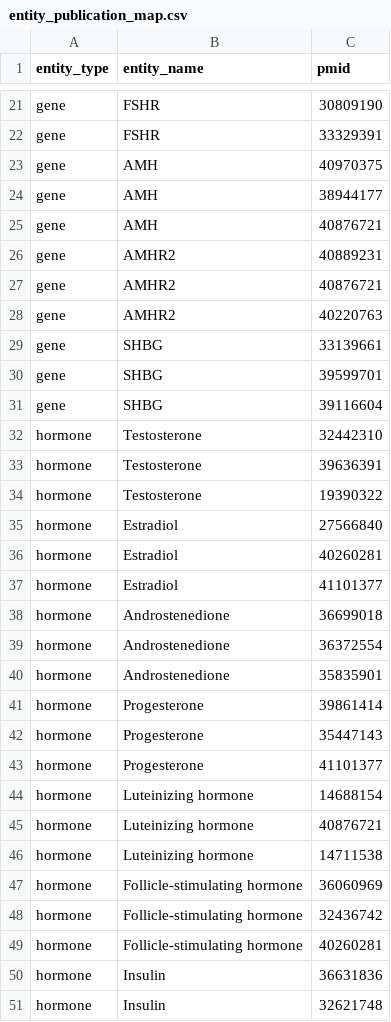
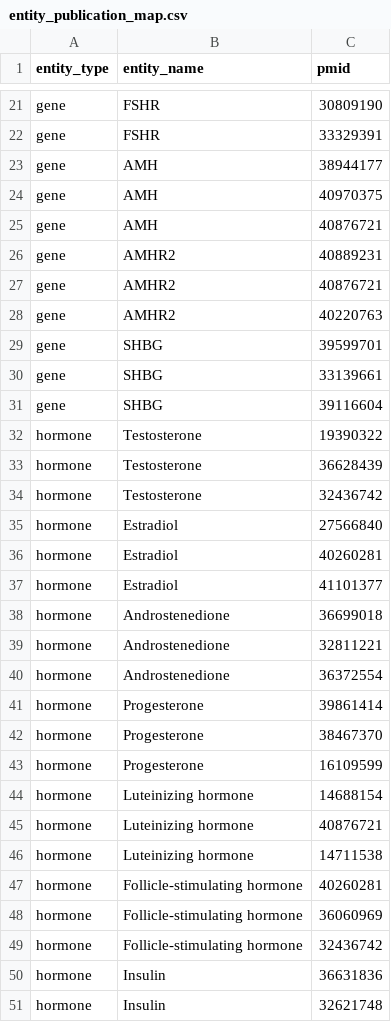
Before and after one commit to ijust-try/pmosDB, a CSV file: data/clean/entity_publication_map.csv, drawn as a sheet; only a part is shown, gaps mark what is left out; the diff covers the shown part only.

```diff
--- a/data/clean/entity_publication_map.csv
+++ b/data/clean/entity_publication_map.csv
@@ -22,4 +22,4 @@ gene,FSHR,30809190
 gene,FSHR,33329391
+gene,AMH,38944177
 gene,AMH,40970375
-gene,AMH,38944177
 gene,AMH,40876721
@@ -28,8 +28,8 @@ gene,AMHR2,40876721
 gene,AMHR2,40220763
+gene,SHBG,39599701
 gene,SHBG,33139661
-gene,SHBG,39599701
 gene,SHBG,39116604
-hormone,Testosterone,32442310
-hormone,Testosterone,39636391
 hormone,Testosterone,19390322
+hormone,Testosterone,36628439
+hormone,Testosterone,32436742
 hormone,Estradiol,27566840
@@ -38,7 +38,7 @@ hormone,Estradiol,41101377
 hormone,Androstenedione,36699018
+hormone,Androstenedione,32811221
 hormone,Androstenedione,36372554
-hormone,Androstenedione,35835901
 hormone,Progesterone,39861414
-hormone,Progesterone,35447143
-hormone,Progesterone,41101377
+hormone,Progesterone,38467370
+hormone,Progesterone,16109599
 hormone,Luteinizing hormone,14688154
@@ -46,5 +46,5 @@ hormone,Luteinizing hormone,40876721
 hormone,Luteinizing hormone,14711538
+hormone,Follicle-stimulating hormone,40260281
 hormone,Follicle-stimulating hormone,36060969
 hormone,Follicle-stimulating hormone,32436742
-hormone,Follicle-stimulating hormone,40260281
 hormone,Insulin,36631836
```
Also changed, not shown: 12 added rows, 12 removed rows, 15 moved rows and 22 edited cells elsewhere in this file, data/clean/go_annotations.csv, data/clean/hormones.csv, 13 other files.
